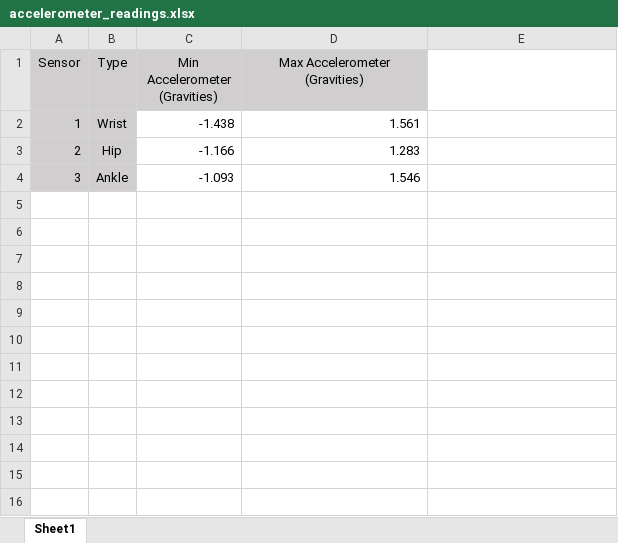
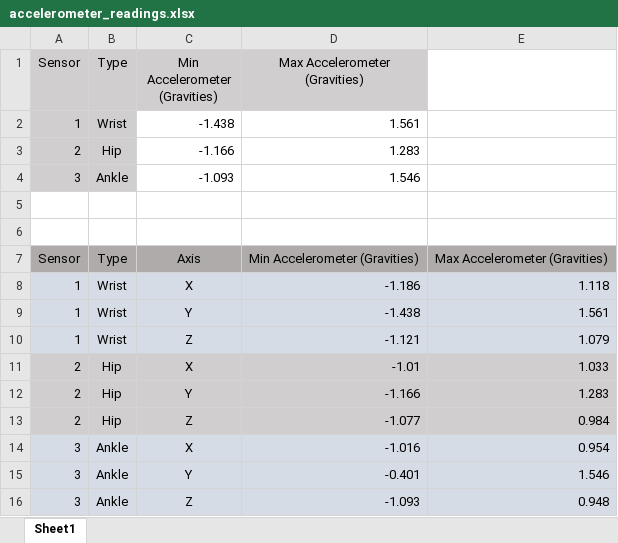
Before and after one commit to acmilandroid/pedometer, an Excel workbook: cut/bak/accelerometer_readings.xlsx, sheet Sheet1, drawn as a sheet; values as stored, in another font and other column widths than the file's, no borders; the diff names each change by its address in the sheet, - before the commit and + after, or states it on an @@ line.

```diff
--- a/cut/bak/accelerometer_readings.xlsx (sheet Sheet1)
+++ b/cut/bak/accelerometer_readings.xlsx (sheet Sheet1)
+row 5: (empty)
+row 6: (empty)
+row 7: Sensor | Type | Axis | Min Accelerometer (Gravities) | Max Accelerometer (Gravities)
+row 8: 1 | Wrist | X | -1.186 | 1.118
+row 9: 1 | Wrist | Y | -1.438 | 1.561
+row 10: 1 | Wrist | Z | -1.121 | 1.079
+row 11: 2 | Hip | X | -1.01 | 1.033
+row 12: 2 | Hip | Y | -1.166 | 1.283
+row 13: 2 | Hip | Z | -1.077 | 0.984
+row 14: 3 | Ankle | X | -1.016 | 0.954
+row 15: 3 | Ankle | Y | -0.401 | 1.546
+row 16: 3 | Ankle | Z | -1.093 | 0.948
```
Also changed, not shown: 13 other files.
